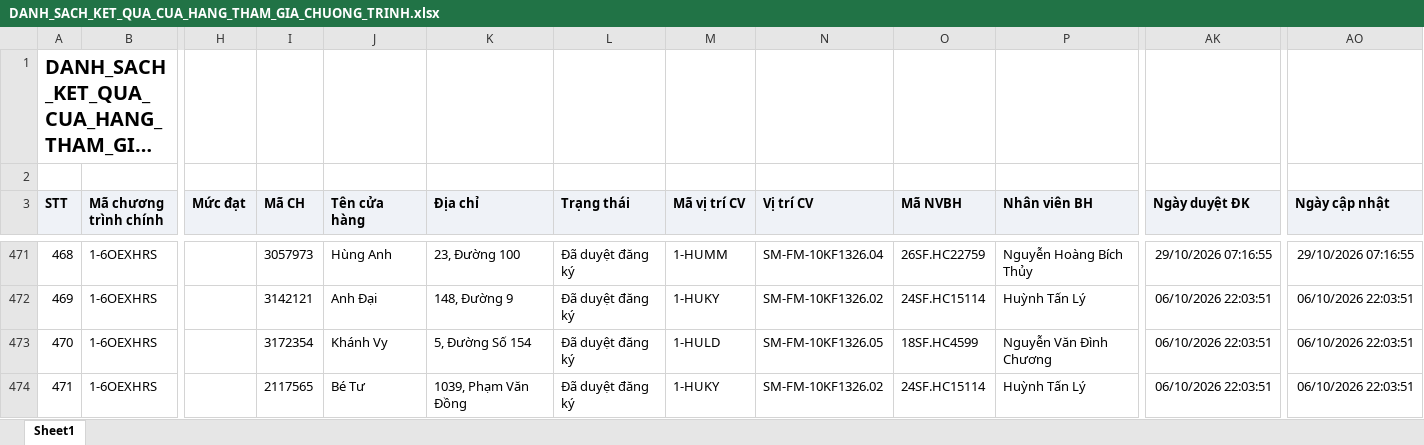
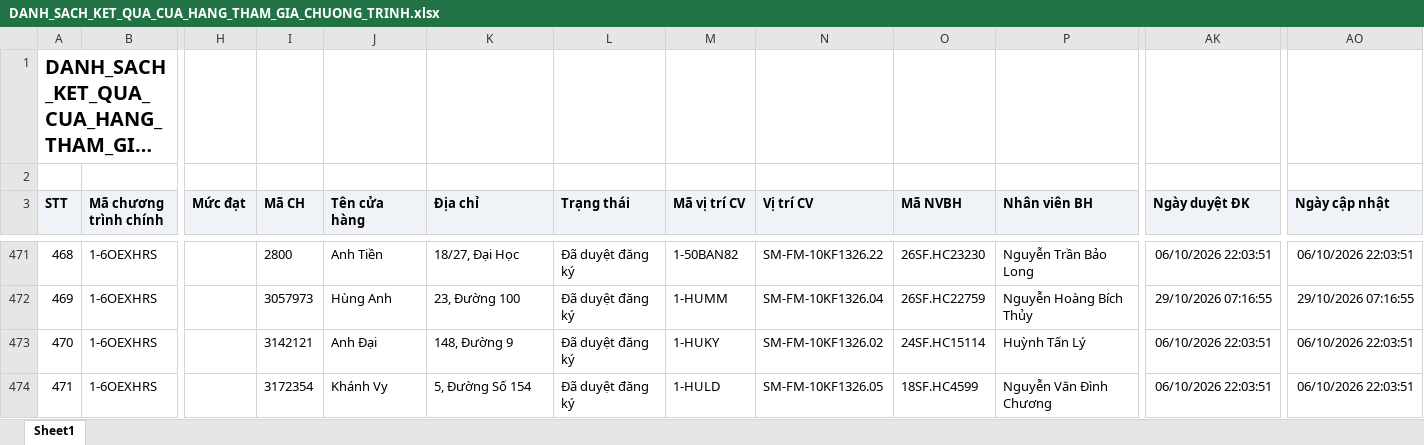
Before and after one commit to Tantt2026/Dashboard-Masan, an Excel workbook: data/Thang10/DANH_SACH_KET_QUA_CUA_HANG_THAM_GIA_CHUONG_TRINH.xlsx, sheet Sheet1, drawn as a sheet; only a part is shown, gaps mark what is left out; long unchanged cells end in …; values as stored, in another font and other column widths than the file's, no borders; the diff covers the shown part only; the diff names each change by its address in the sheet, - before the commit and + after, or states it on an @@ line.

```diff
--- a/data/Thang10/DANH_SACH_KET_QUA_CUA_HANG_THAM_GIA_CHUONG_TRINH.xlsx (sheet Sheet1)
+++ b/data/Thang10/DANH_SACH_KET_QUA_CUA_HANG_THAM_GIA_CHUONG_TRINH.xlsx (sheet Sheet1)
-I471 (Mã CH): 3057973
+I471 (Mã CH): 2800
-J471 (Tên cửa hàng): Hùng Anh
+J471 (Tên cửa hàng): Anh Tiền
-K471 (Địa chỉ): 23, Đường 100
+K471 (Địa chỉ): 18/27, Đại Học
-M471 (Mã vị trí CV): 1-HUMM
+M471 (Mã vị trí CV): 1-50BAN82
-N471 (Vị trí CV): SM-FM-10KF1326.04
+N471 (Vị trí CV): SM-FM-10KF1326.22
-O471 (Mã NVBH): 26SF.HC22759
+O471 (Mã NVBH): 26SF.HC23230
-P471 (Nhân viên BH): Nguyễn Hoàng Bích Thủy
+P471 (Nhân viên BH): Nguyễn Trần Bảo Long
-AK471 (Ngày duyệt ĐK): 29/10/2026 07:16:55
+AK471 (Ngày duyệt ĐK): 06/10/2026 22:03:51
-AO471 (Ngày cập nhật): 29/10/2026 07:16:55
+AO471 (Ngày cập nhật): 06/10/2026 22:03:51
-I472 (Mã CH): 3142121
+I472 (Mã CH): 3057973
-J472 (Tên cửa hàng): Anh Đại
+J472 (Tên cửa hàng): Hùng Anh
-K472 (Địa chỉ): 148, Đường 9
+K472 (Địa chỉ): 23, Đường 100
-M472 (Mã vị trí CV): 1-HUKY
+M472 (Mã vị trí CV): 1-HUMM
-N472 (Vị trí CV): SM-FM-10KF1326.02
+N472 (Vị trí CV): SM-FM-10KF1326.04
-O472 (Mã NVBH): 24SF.HC15114
+O472 (Mã NVBH): 26SF.HC22759
-P472 (Nhân viên BH): Huỳnh Tấn Lý
+P472 (Nhân viên BH): Nguyễn Hoàng Bích Thủy
-AK472 (Ngày duyệt ĐK): 06/10/2026 22:03:51
+AK472 (Ngày duyệt ĐK): 29/10/2026 07:16:55
-AO472 (Ngày cập nhật): 06/10/2026 22:03:51
+AO472 (Ngày cập nhật): 29/10/2026 07:16:55
-I473 (Mã CH): 3172354
+I473 (Mã CH): 3142121
-J473 (Tên cửa hàng): Khánh Vy
+J473 (Tên cửa hàng): Anh Đại
-K473 (Địa chỉ): 5, Đường Số 154
+K473 (Địa chỉ): 148, Đường 9
-M473 (Mã vị trí CV): 1-HULD
+M473 (Mã vị trí CV): 1-HUKY
-N473 (Vị trí CV): SM-FM-10KF1326.05
+N473 (Vị trí CV): SM-FM-10KF1326.02
-O473 (Mã NVBH): 18SF.HC4599
+O473 (Mã NVBH): 24SF.HC15114
-P473 (Nhân viên BH): Nguyễn Văn Đình Chương
+P473 (Nhân viên BH): Huỳnh Tấn Lý
-I474 (Mã CH): 2117565
+I474 (Mã CH): 3172354
-J474 (Tên cửa hàng): Bé Tư
+J474 (Tên cửa hàng): Khánh Vy
-K474 (Địa chỉ): 1039, Phạm Văn Đồng
+K474 (Địa chỉ): 5, Đường Số 154
-M474 (Mã vị trí CV): 1-HUKY
+M474 (Mã vị trí CV): 1-HULD
-N474 (Vị trí CV): SM-FM-10KF1326.02
+N474 (Vị trí CV): SM-FM-10KF1326.05
-O474 (Mã NVBH): 24SF.HC15114
+O474 (Mã NVBH): 18SF.HC4599
-P474 (Nhân viên BH): Huỳnh Tấn Lý
+P474 (Nhân viên BH): Nguyễn Văn Đình Chương
```
Also changed, not shown: 307 edited cells elsewhere in this sheet, data/Thang10/DanhSachXetBoHinhTrungBay.xlsx, 3 other files.
